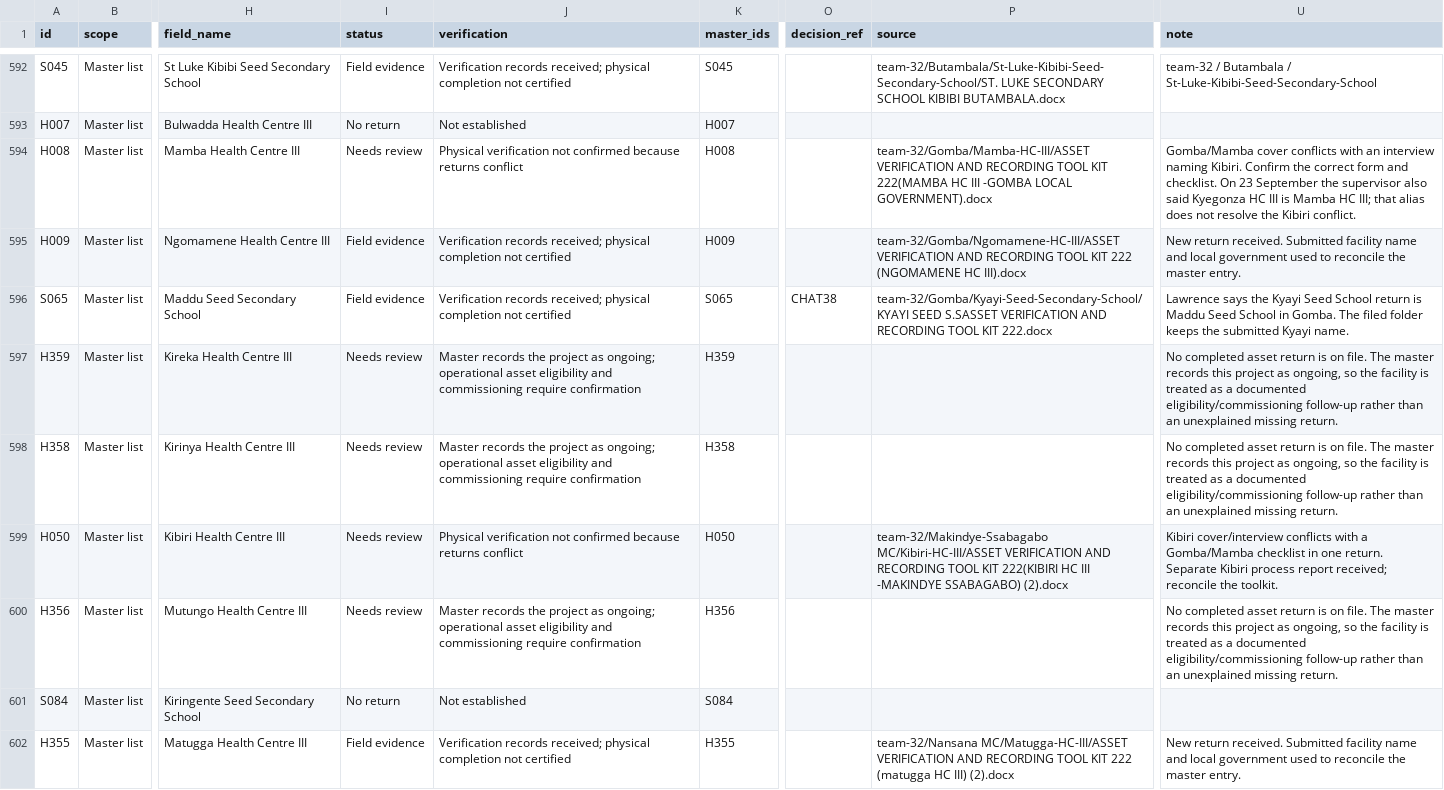
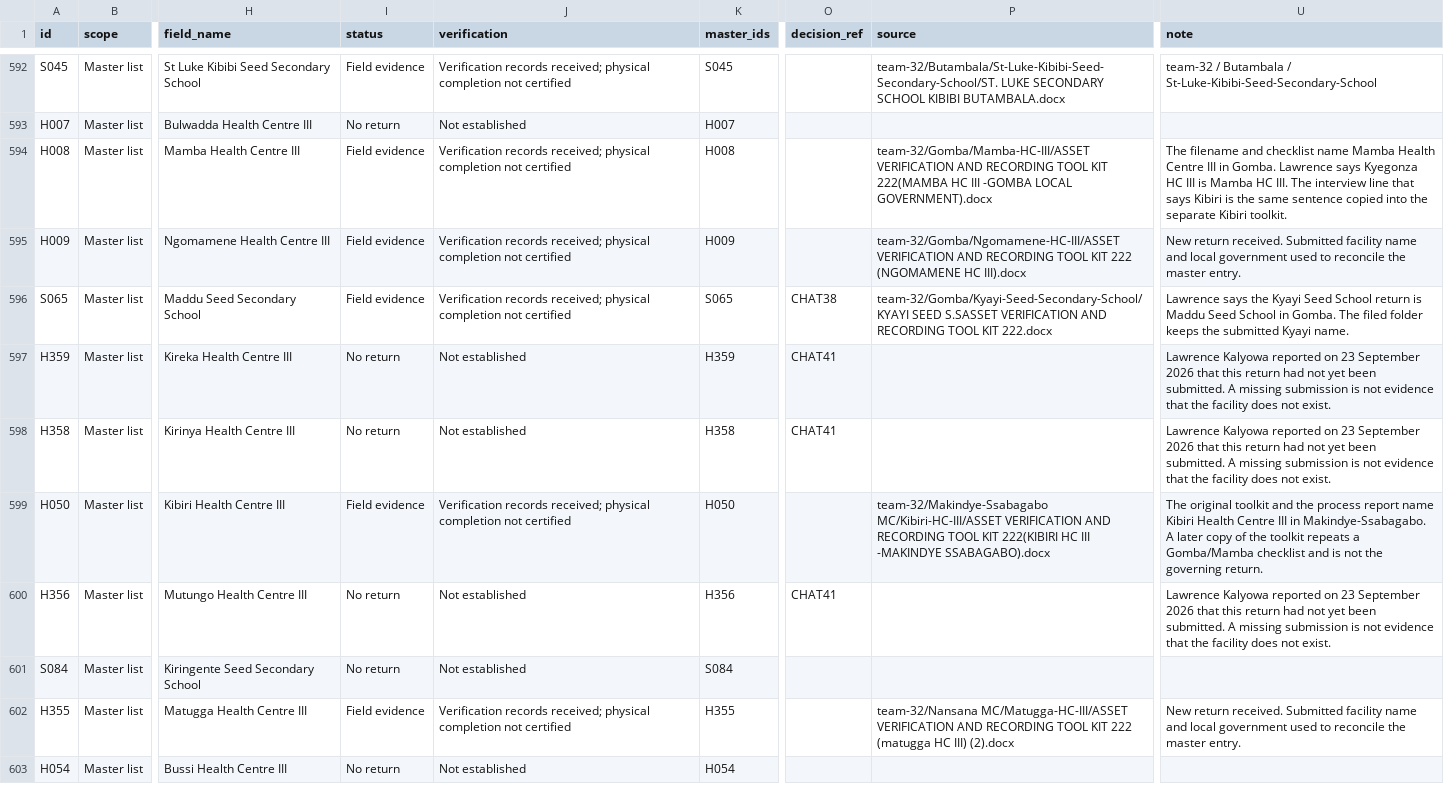
Before and after one commit to WASSWA2624/ugift-data-analysis, a CSV file: raw-data-grouped/facility-reconciliation.csv, drawn as a sheet; only a part is shown, gaps mark what is left out; the shorter side is filled out with more unchanged rows; the diff covers the shown part only; the diff names each change by its address in the sheet, - before the commit and + after, or states it on an @@ line.

```diff
--- a/raw-data-grouped/facility-reconciliation.csv
+++ b/raw-data-grouped/facility-reconciliation.csv
-I594 (status): Needs review
+I594 (status): Field evidence
-J594 (verification): Physical verification not confirmed because returns conflict
+J594 (verification): Verification records received; physical completion not certified
-U594 (note): Gomba/Mamba cover conflicts with an interview naming Kibiri. Confirm the correct form and checklist. On 23 September the supervisor also said Kyegonza HC III is Mamba HC III; that alias does not resolve the Kibiri conflict.
+U594 (note): The filename and checklist name Mamba Health Centre III in Gomba. Lawrence says Kyegonza HC III is Mamba HC III. The interview line that says Kibiri is the same sentence copied into the separate Kibiri toolkit.
-I597:I598 (status): Needs review
+I597:I598 (status): No return
-J597:J598 (verification): Master records the project as ongoing; operational asset eligibility and commissioning require confirmation
+J597:J598 (verification): Not established
-O597:O598 (decision_ref): (empty)
+O597:O598 (decision_ref): CHAT41
-U597:U598 (note): No completed asset return is on file. The master records this project as ongoing, so the facility is treated as a documented eligibility/commissioning follow-up rather than an unexplained missing return.
+U597:U598 (note): Lawrence Kalyowa reported on 23 September 2026 that this return had not yet been submitted. A missing submission is not evidence that the facility does not exist.
-I599 (status): Needs review
+I599 (status): Field evidence
-J599 (verification): Physical verification not confirmed because returns conflict
+J599 (verification): Verification records received; physical completion not certified
-P599 (source): …III -MAKINDYE SSABAGABO) (2).docx
+P599 (source): …III -MAKINDYE SSABAGABO).docx
-U599 (note): Kibiri cover/interview conflicts with a Gomba/Mamba checklist in one return. Separate Kibiri process report received; reconcile the toolkit.
+U599 (note): The original toolkit and the process report name Kibiri Health Centre III in Makindye-Ssabagabo. A later copy of the toolkit repeats a Gomba/Mamba checklist and is not the governing return.
-I600 (status): Needs review
+I600 (status): No return
-J600 (verification): Master records the project as ongoing; operational asset eligibility and commissioning require confirmation
+J600 (verification): Not established
-O600 (decision_ref): (empty)
+O600 (decision_ref): CHAT41
-U600 (note): No completed asset return is on file. The master records this project as ongoing, so the facility is treated as a documented eligibility/commissioning follow-up rather than an unexplained missing return.
+U600 (note): Lawrence Kalyowa reported on 23 September 2026 that this return had not yet been submitted. A missing submission is not evidence that the facility does not exist.
```
Also changed, not shown: 1 removed row and 41 edited cells elsewhere in this file, 5 other files.
